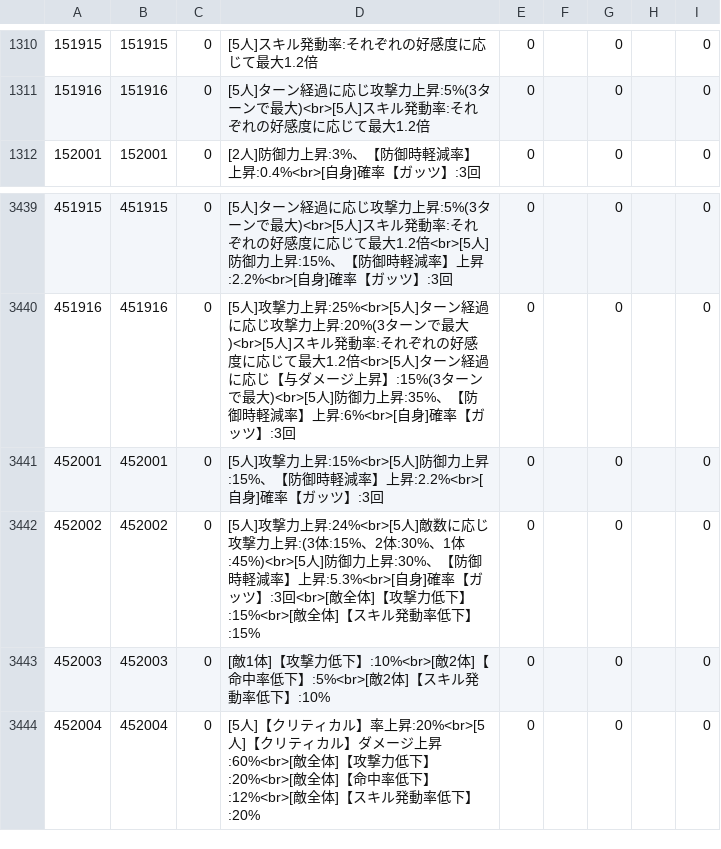
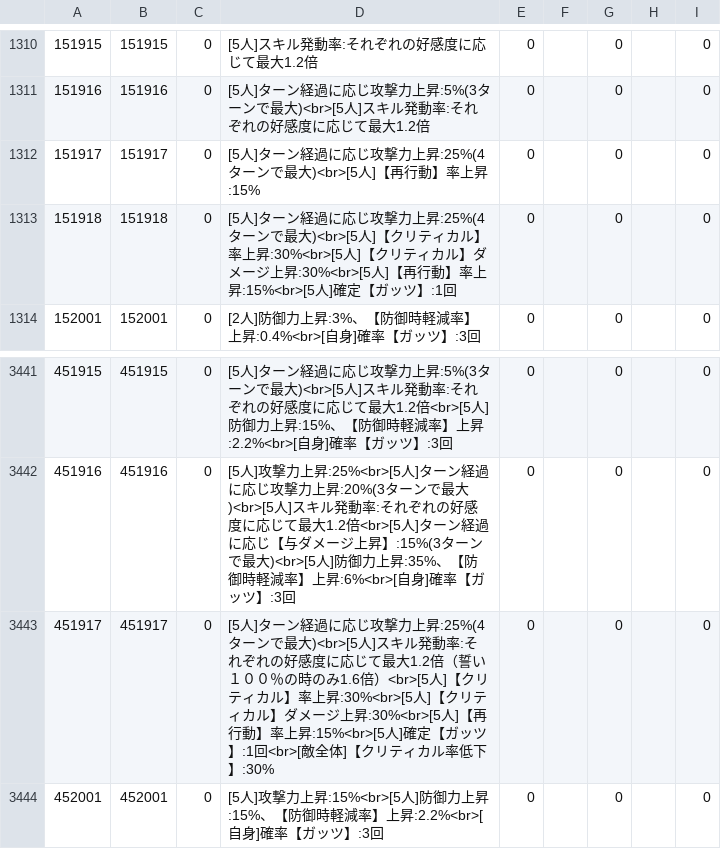
Before and after one commit to game4353/fkg_data, a TSV file: master/masterCharacterLeaderSkillDescription.tsv, drawn as a sheet; only a part is shown, gaps mark what is left out; the shorter side is filled out with more unchanged rows; the diff names each change by its address in the sheet, - before the commit and + after, or states it on an @@ line.

```diff
--- a/master/masterCharacterLeaderSkillDescription.tsv
+++ b/master/masterCharacterLeaderSkillDescription.tsv
+row 1312: 151917 | 151917 | 0 | [5人]ターン経過に応じ攻撃力上昇:25%(4ターンで最大)<br>[5人]【再行動】率上昇:15% | 0 |  | 0 |  | 0
+row 1313: 151918 | 151918 | 0 | [5人]ターン経過に応じ攻撃力上昇:25%(4ターンで最大)<br>[5人]【クリティカル】率上昇:30%<br>[5人]【クリティカル】ダメージ上昇:30%<br>[5人]【再行動】率上昇:15%<br>[5人]確定【ガッツ】:1回 | 0 |  | 0 |  | 0
+row 3443: 451917 | 451917 | 0 | [5人]ターン経過に応じ攻撃力上昇:25%(4ターンで最大)<br>[5人]スキル発動率:それぞれの好感度に応じて最大1.2倍（誓い１００％の時のみ1.6倍）<br>[5人]【クリティカル】率上昇:30%<br>[5人]【クリティカル】ダメージ上昇:30%<br>[5人]【再行動】率上昇:15%<br>[5人]確定【ガッツ】:1回<br>[敵全体]【クリティカル率低下】:30% | 0 |  | 0 |  | 0
```
Also changed, not shown: master/masterCharacterQuest.tsv, master/masterDungeon.tsv, 22 other files.
